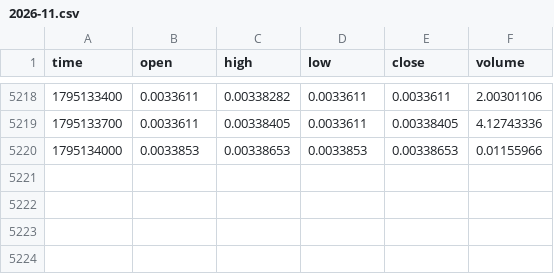
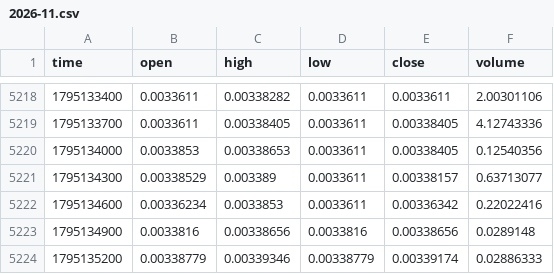
Before and after one commit to MarcanoFilms/xbt-market-data, a CSV file: data/neoxa/BTCB2_BTC/5m/2026-11.csv, drawn as a sheet; only a part is shown, gaps mark what is left out.

```diff
--- a/data/neoxa/BTCB2_BTC/5m/2026-11.csv
+++ b/data/neoxa/BTCB2_BTC/5m/2026-11.csv
@@ -5219,2 +5219,6 @@ time,open,high,low,close,volume
 1795133700,0.0033611,0.00338405,0.0033611,0.00338405,4.12743336
-1795134000,0.0033853,0.00338653,0.0033853,0.00338653,0.01155966
+1795134000,0.0033853,0.00338653,0.0033611,0.00338405,0.12540356
+1795134300,0.00338529,0.003389,0.0033611,0.00338157,0.63713077
+1795134600,0.00336234,0.0033853,0.0033611,0.00336342,0.22022416
+1795134900,0.0033816,0.00338656,0.0033816,0.00338656,0.0289148
+1795135200,0.00338779,0.00339346,0.00338779,0.00339174,0.02886333
```
Also changed, not shown: data/neoxa/BTCB2_BTC/15m/2026-11.csv, data/neoxa/BTCB2_BTC/1d/2026-11.csv, 10 other files.
